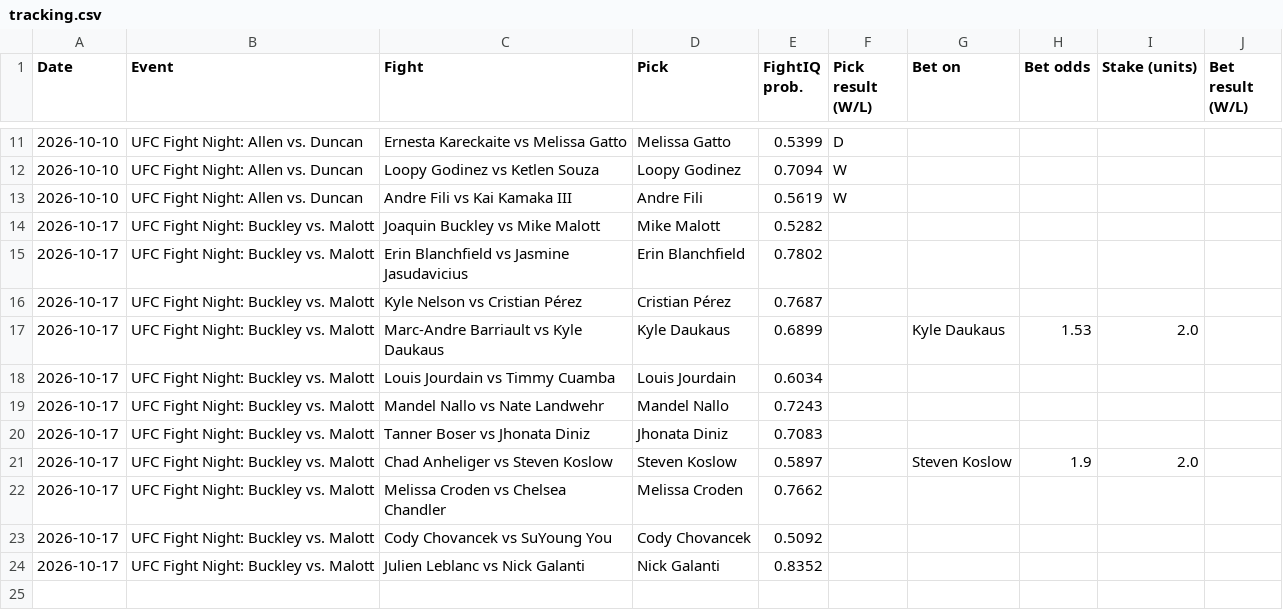
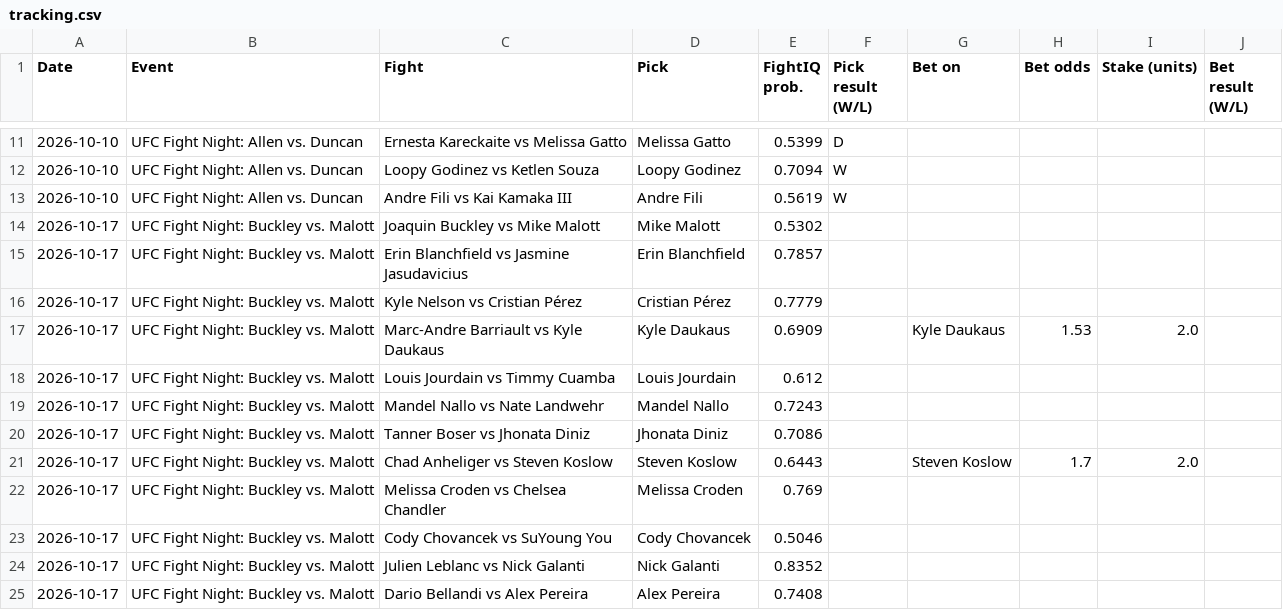
Before and after one commit to johnthewizwe23/FightIQ, a CSV file: site_data/tracking.csv, drawn as a sheet; only a part is shown, gaps mark what is left out.

Commit message:
FightIQ update 2026-10-14 13:18 UTC

```diff
--- a/site_data/tracking.csv
+++ b/site_data/tracking.csv
@@ -13,12 +13,13 @@ Date,Event,Fight,Pick,FightIQ prob.,Pick result (W/L),Bet on,Bet odds,Stake (uni
 2026-10-10,UFC Fight Night: Allen vs. Duncan,Andre Fili vs Kai Kamaka III,Andre Fili,0.5619,W,,,,
-2026-10-17,UFC Fight Night: Buckley vs. Malott,Joaquin Buckley vs Mike Malott,Mike Malott,0.5282,,,,,
-2026-10-17,UFC Fight Night: Buckley vs. Malott,Erin Blanchfield vs Jasmine Jasudavicius,Erin Blanchfield,0.7802,,,,,
-2026-10-17,UFC Fight Night: Buckley vs. Malott,Kyle Nelson vs Cristian Pérez,Cristian Pérez,0.7687,,,,,
-2026-10-17,UFC Fight Night: Buckley vs. Malott,Marc-Andre Barriault vs Kyle Daukaus,Kyle Daukaus,0.6899,,Kyle Daukaus,1.53,2.0,
-2026-10-17,UFC Fight Night: Buckley vs. Malott,Louis Jourdain vs Timmy Cuamba,Louis Jourdain,0.6034,,,,,
+2026-10-17,UFC Fight Night: Buckley vs. Malott,Joaquin Buckley vs Mike Malott,Mike Malott,0.5302,,,,,
+2026-10-17,UFC Fight Night: Buckley vs. Malott,Erin Blanchfield vs Jasmine Jasudavicius,Erin Blanchfield,0.7857,,,,,
+2026-10-17,UFC Fight Night: Buckley vs. Malott,Kyle Nelson vs Cristian Pérez,Cristian Pérez,0.7779,,,,,
+2026-10-17,UFC Fight Night: Buckley vs. Malott,Marc-Andre Barriault vs Kyle Daukaus,Kyle Daukaus,0.6909,,Kyle Daukaus,1.53,2.0,
+2026-10-17,UFC Fight Night: Buckley vs. Malott,Louis Jourdain vs Timmy Cuamba,Louis Jourdain,0.612,,,,,
 2026-10-17,UFC Fight Night: Buckley vs. Malott,Mandel Nallo vs Nate Landwehr,Mandel Nallo,0.7243,,,,,
-2026-10-17,UFC Fight Night: Buckley vs. Malott,Tanner Boser vs Jhonata Diniz,Jhonata Diniz,0.7083,,,,,
-2026-10-17,UFC Fight Night: Buckley vs. Malott,Chad Anheliger vs Steven Koslow,Steven Koslow,0.5897,,Steven Koslow,1.9,2.0,
-2026-10-17,UFC Fight Night: Buckley vs. Malott,Melissa Croden vs Chelsea Chandler,Melissa Croden,0.7662,,,,,
-2026-10-17,UFC Fight Night: Buckley vs. Malott,Cody Chovancek vs SuYoung You,Cody Chovancek,0.5092,,,,,
+2026-10-17,UFC Fight Night: Buckley vs. Malott,Tanner Boser vs Jhonata Diniz,Jhonata Diniz,0.7086,,,,,
+2026-10-17,UFC Fight Night: Buckley vs. Malott,Chad Anheliger vs Steven Koslow,Steven Koslow,0.6443,,Steven Koslow,1.7,2.0,
+2026-10-17,UFC Fight Night: Buckley vs. Malott,Melissa Croden vs Chelsea Chandler,Melissa Croden,0.769,,,,,
+2026-10-17,UFC Fight Night: Buckley vs. Malott,Cody Chovancek vs SuYoung You,Cody Chovancek,0.5046,,,,,
 2026-10-17,UFC Fight Night: Buckley vs. Malott,Julien Leblanc vs Nick Galanti,Nick Galanti,0.8352,,,,,
+2026-10-17,UFC Fight Night: Buckley vs. Malott,Dario Bellandi vs Alex Pereira,Alex Pereira,0.7408,,,,,
```
Also changed, not shown: 7 other files.
